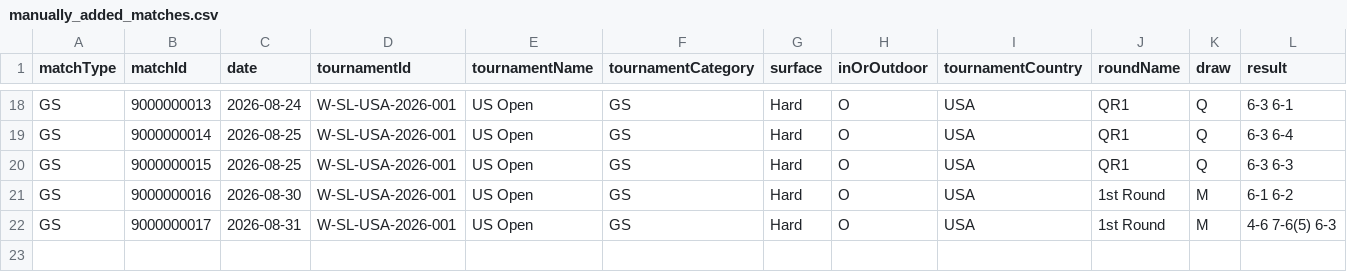
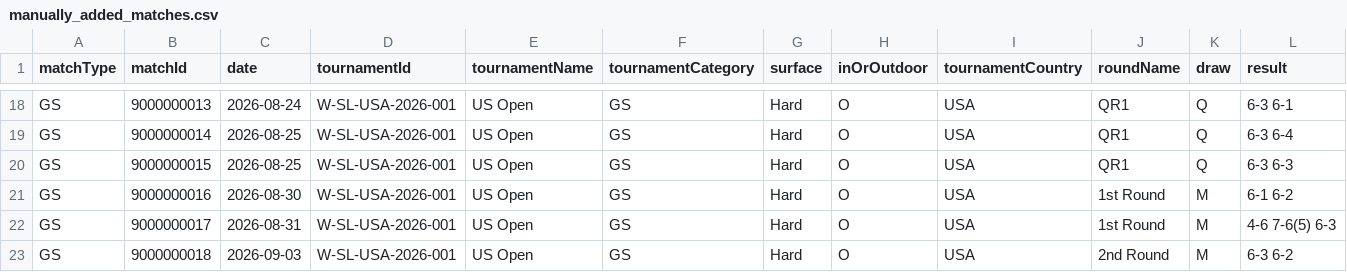
Before and after one commit to tomistgg/tenis-fem-arg, a CSV file: data/manually_added_matches.csv, drawn as a sheet; only a part is shown, gaps mark what is left out; rows hold the shown columns only; the diff names each change by its address in the sheet, - before the commit and + after, or states it on an @@ line.

Commit message:
nadia vs iga

```diff
--- a/data/manually_added_matches.csv
+++ b/data/manually_added_matches.csv
+row 23: GS | 9000000018 | 2026-09-03 | W-SL-USA-2026-001 | US Open | GS | Hard | O | USA | 2nd Round | M | 6-3 6-2
```
